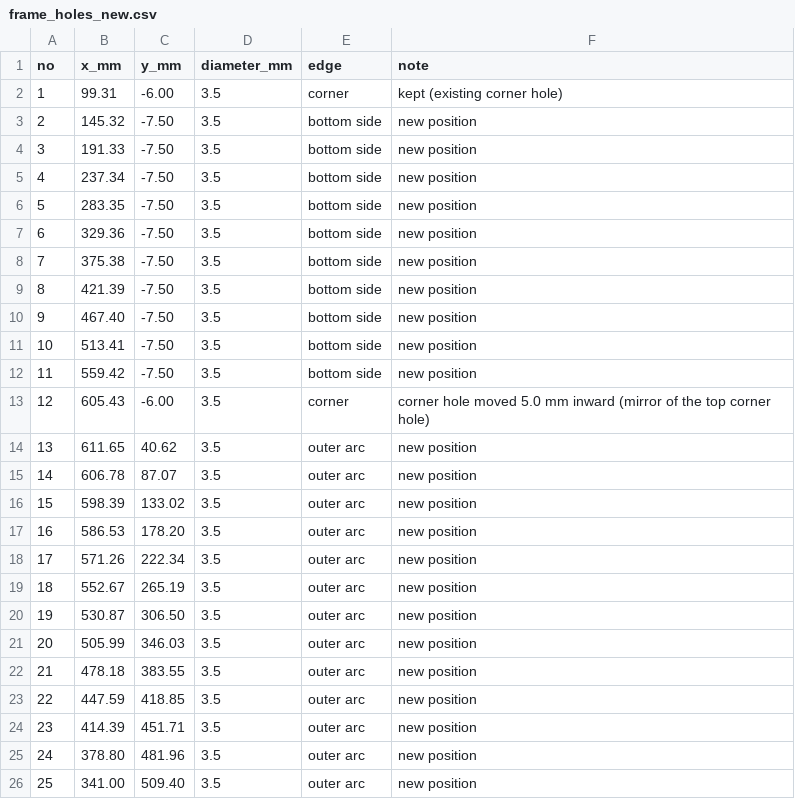
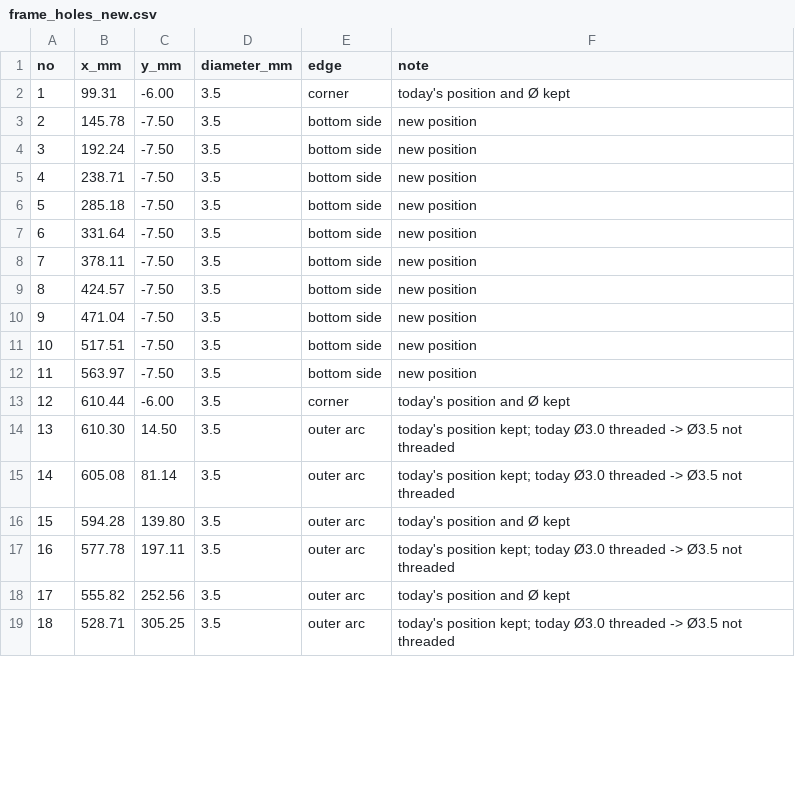
Before and after one commit to akallitss/P2_detector_PCB_design, a CSV file: P2_Revision_2026/mechanics/data/frame_holes_new.csv, drawn as a sheet; only a part is shown; removed rows and columns are numbered as before the commit, all else as after; the diff covers the shown part only; the diff names each change by its address in the sheet, - before the commit and + after, or states it on an @@ line.

```diff
--- a/P2_Revision_2026/mechanics/data/frame_holes_new.csv
+++ b/P2_Revision_2026/mechanics/data/frame_holes_new.csv
-F2 (note): kept (existing corner hole)
+F2 (note): today's position and Ø kept
-B3 (x_mm): 145.32
+B3 (x_mm): 145.78
-B4 (x_mm): 191.33
+B4 (x_mm): 192.24
-B5 (x_mm): 237.34
+B5 (x_mm): 238.71
-B6 (x_mm): 283.35
+B6 (x_mm): 285.18
-B7 (x_mm): 329.36
+B7 (x_mm): 331.64
-B8 (x_mm): 375.38
+B8 (x_mm): 378.11
-B9 (x_mm): 421.39
+B9 (x_mm): 424.57
-B10 (x_mm): 467.40
+B10 (x_mm): 471.04
-B11 (x_mm): 513.41
+B11 (x_mm): 517.51
-B12 (x_mm): 559.42
+B12 (x_mm): 563.97
-B13 (x_mm): 605.43
+B13 (x_mm): 610.44
-F13 (note): corner hole moved 5.0 mm inward (mirror of the top corner hole)
+F13 (note): today's position and Ø kept
-row 14: 13 | 611.65 | 40.62 | 3.5 | outer arc | new position
-row 15: 14 | 606.78 | 87.07 | 3.5 | outer arc | new position
-row 16: 15 | 598.39 | 133.02 | 3.5 | outer arc | new position
-row 17: 16 | 586.53 | 178.20 | 3.5 | outer arc | new position
-row 18: 17 | 571.26 | 222.34 | 3.5 | outer arc | new position
-row 19: 18 | 552.67 | 265.19 | 3.5 | outer arc | new position
-row 20: 19 | 530.87 | 306.50 | 3.5 | outer arc | new position
-row 21: 20 | 505.99 | 346.03 | 3.5 | outer arc | new position
-row 22: 21 | 478.18 | 383.55 | 3.5 | outer arc | new position
-row 23: 22 | 447.59 | 418.85 | 3.5 | outer arc | new position
-row 24: 23 | 414.39 | 451.71 | 3.5 | outer arc | new position
-row 25: 24 | 378.80 | 481.96 | 3.5 | outer arc | new position
-row 26: 25 | 341.00 | 509.40 | 3.5 | outer arc | new position
+row 14: 13 | 610.30 | 14.50 | 3.5 | outer arc | today's position kept; today Ø3.0 threaded -> Ø3.5 not threaded
+row 15: 14 | 605.08 | 81.14 | 3.5 | outer arc | today's position kept; today Ø3.0 threaded -> Ø3.5 not threaded
+row 16: 15 | 594.28 | 139.80 | 3.5 | outer arc | today's position and Ø kept
+row 17: 16 | 577.78 | 197.11 | 3.5 | outer arc | today's position kept; today Ø3.0 threaded -> Ø3.5 not threaded
+row 18: 17 | 555.82 | 252.56 | 3.5 | outer arc | today's position and Ø kept
+row 19: 18 | 528.71 | 305.25 | 3.5 | outer arc | today's position kept; today Ø3.0 threaded -> Ø3.5 not threaded
```
Also changed, not shown: 5 added rows, 4 edited cells and row numbers in column A elsewhere in this file, P2_Revision_2026/mechanics/data/carbon_back_holes_new.csv, P2_Revision_2026/pcb/next_version/data/pcb_screw_holes_new.csv, 14 other files.
